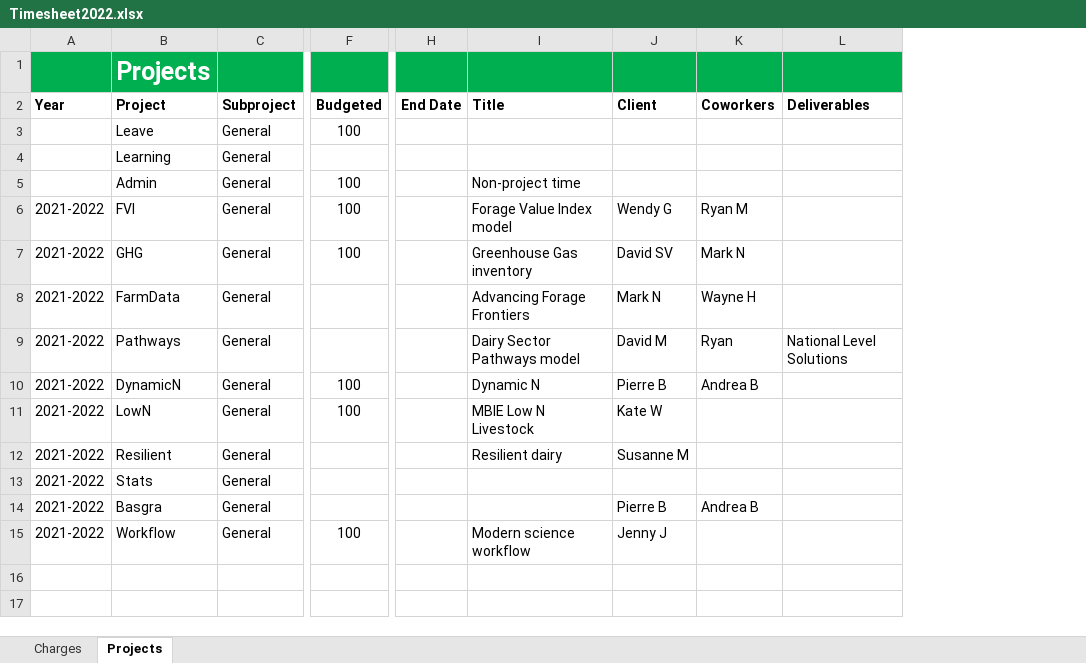
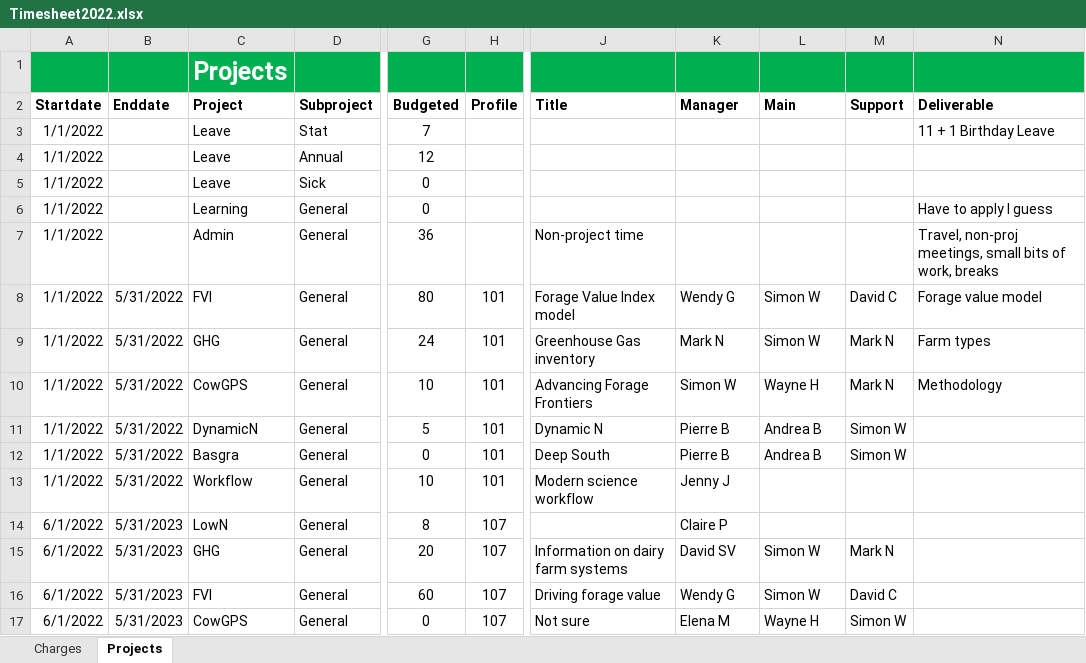
Before and after one commit to woodwards-dnz/Timesheet, an Excel workbook: Timesheet2022.xlsx, sheet Projects, drawn as a sheet; only a part is shown, gaps mark what is left out; values as stored, in another font and other column widths than the file's, no borders; removed rows and columns are numbered as before the commit, all else as after; rows hold the shown columns only; the diff names each change by its address in the sheet, - before the commit and + after, or states it on an @@ line.

```diff
--- a/Timesheet2022.xlsx (sheet Projects)
+++ b/Timesheet2022.xlsx (sheet Projects)
-column A (Year), rows 6-8: all 2021-2022; row 10: 2021-2022; rows 14-15: 2021-2022 | 2021-2022
+column A (Startdate), row 4: 1/1/2022; rows 6-13: all 1/1/2022
+column B (Enddate), rows 8-13: all 5/31/2022
+column H (Profile), rows 8-13: all 101
-column H (End Date), empty
-column L (Deliverables), empty
+column M (Support), rows 8-12: David C | Mark N | Mark N | Simon W | Simon W
+column N (Deliverable), rows 6-10: Have to apply I guess | Travel, non-proj meetings, small bits of work, breaks | Forage value model | Farm types | Methodology
-K2: Client
+K2: Manager
-L2: Coworkers
+L2: Main
+row 3: 1/1/2022 |  | Leave | Stat | 7 |  |  |  |  |  | 11 + 1 Birthday Leave
-D4 (Subproject): General
+D4 (Subproject): Annual
-G4 (Budgeted): 100
+G4 (Budgeted): 12
+row 5: 1/1/2022 |  | Leave | Sick | 0
-G6 (Budgeted): (empty)
+G6 (Budgeted): 0
-G7 (Budgeted): 100
+G7 (Budgeted): 36
-G8 (Budgeted): 100
+G8 (Budgeted): 80
-L8 (Main): Ryan M
+L8 (Main): Simon W
-G9 (Budgeted): 100
+G9 (Budgeted): 24
-K9 (Manager): David SV
+K9 (Manager): Mark N
-L9 (Main): Mark N
+L9 (Main): Simon W
-C10 (Project): FarmData
+C10 (Project): CowGPS
-G10 (Budgeted): (empty)
+G10 (Budgeted): 10
-K10 (Manager): Mark N
+K10 (Manager): Simon W
-row 9: 2021-2022 | Pathways | General |  |  | Dairy Sector Pathways model | David M | Ryan | National Level Solutions
-G11 (Budgeted): 100
+G11 (Budgeted): 5
-row 11: 2021-2022 | LowN | General | 100 |  | MBIE Low N Livestock | Kate W
-row 12: 2021-2022 | Resilient | General |  |  | Resilient dairy | Susanne M
-row 13: 2021-2022 | Stats | General
-G12 (Budgeted): (empty)
+G12 (Budgeted): 0
-J12 (Title): (empty)
+J12 (Title): Deep South
-G13 (Budgeted): 100
+G13 (Budgeted): 10
+row 14: 6/1/2022 | 5/31/2023 | LowN | General | 8 | 107 |  | Claire P
+row 15: 6/1/2022 | 5/31/2023 | GHG | General | 20 | 107 | Information on dairy farm systems | David SV | Simon W | Mark N
+row 16: 6/1/2022 | 5/31/2023 | FVI | General | 60 | 107 | Driving forage value | Wendy G | Simon W | David C
+row 17: 6/1/2022 | 5/31/2023 | CowGPS | General | 0 | 107 | Not sure | Elena M | Wayne H | Simon W
```
Also changed, not shown: sheet Charges, formulas that keep their value, 4 other files.
